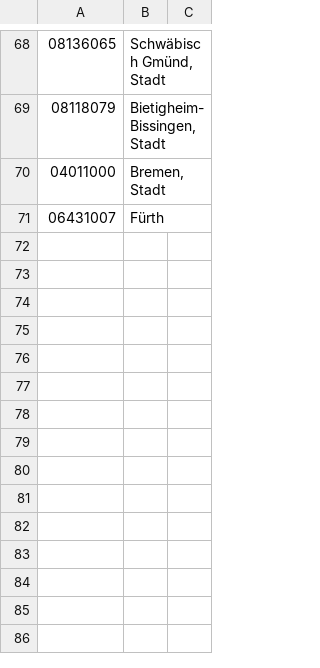
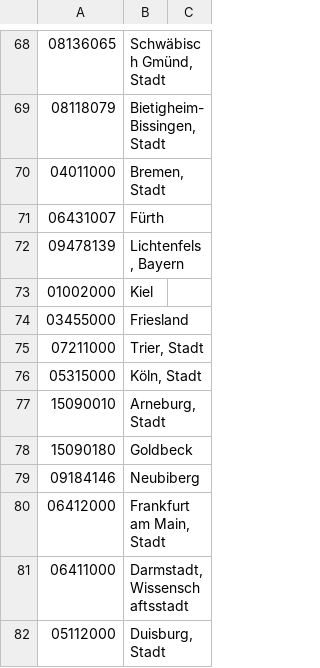
Before and after one commit to curiousleo/localzero-data-public, a CSV file: ags/keteamsList.csv, drawn as a sheet; only a part is shown, gaps mark what is left out; the diff names each change by its address in the sheet, - before the commit and + after, or states it on an @@ line.

Commit message:
Update keteamsList.csv
Add pausing KE-Teams and befriended Teams to KEList

```diff
--- a/ags/keteamsList.csv
+++ b/ags/keteamsList.csv
+row 72: 09478139 | Lichtenfels, Bayern
+row 73: 01002000 | Kiel
+row 74: 03455000 | Friesland
+row 75: 07211000 | Trier, Stadt
+row 76: 05315000 | Köln, Stadt
+row 77: 15090010 | Arneburg, Stadt
+row 78: 15090180 | Goldbeck
+row 79: 09184146 | Neubiberg
+row 80: 06412000 | Frankfurt am Main, Stadt
+row 81: 06411000 | Darmstadt, Wissenschaftsstadt
+row 82: 05112000 | Duisburg, Stadt
```
